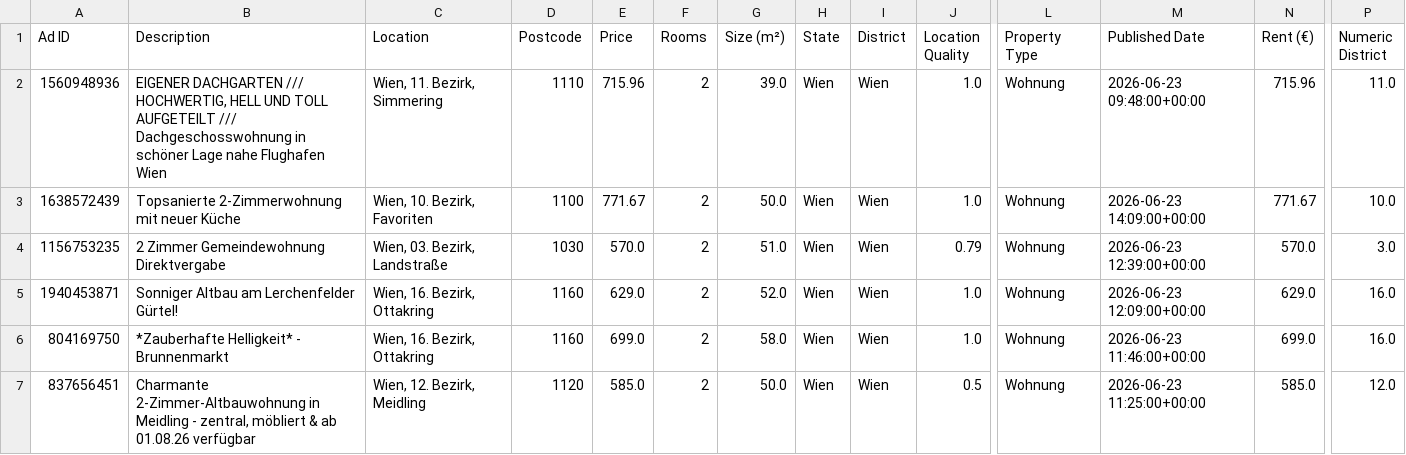
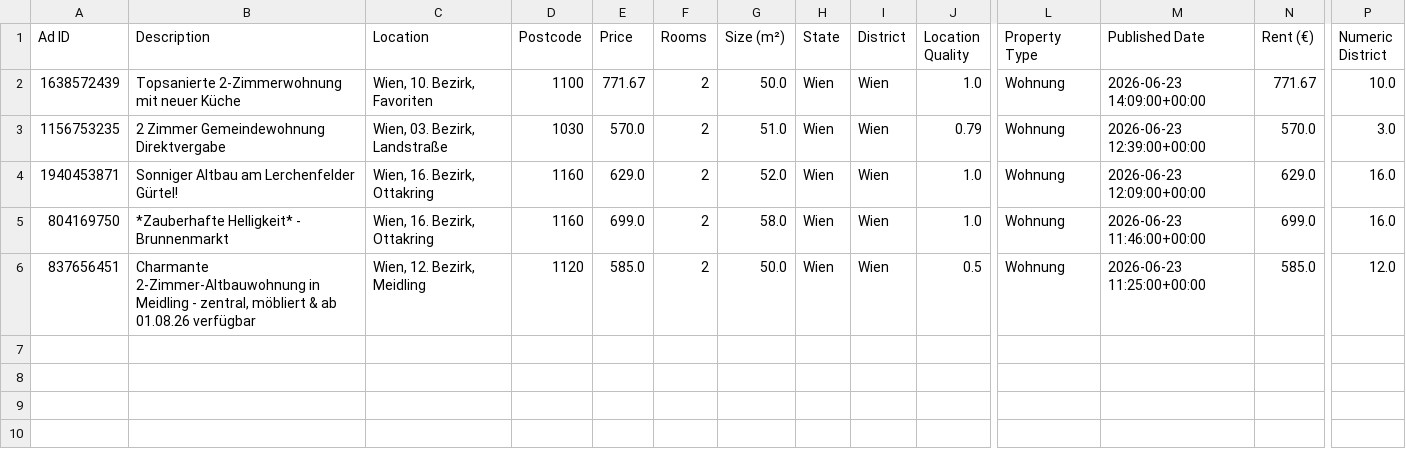
Before and after one commit to AthomsG/renting-in-vienna, a CSV file: check_these.csv, drawn as a sheet; only a part is shown, gaps mark what is left out; rows hold the shown columns only; the diff names each change by its address in the sheet, - before the commit and + after, or states it on an @@ line.

```diff
--- a/check_these.csv
+++ b/check_these.csv
-row 2: 1560948936 | EIGENER DACHGARTEN /// HOCHWERTIG, HELL UND TOLL AUFGETEILT /// Dachgeschosswohnung in schöner Lage nahe Flughafen Wien | Wien, 11. Bezirk, Simmering | 1110 | 715.96 | 2 | 39.0 | Wien | Wien | 1.0 | Wohnung | 2026-06-23 09:48:00+00:00 | 715.96 | 11.0
```
Also changed, not shown: listings/rental_data.csv, 1 other file.
